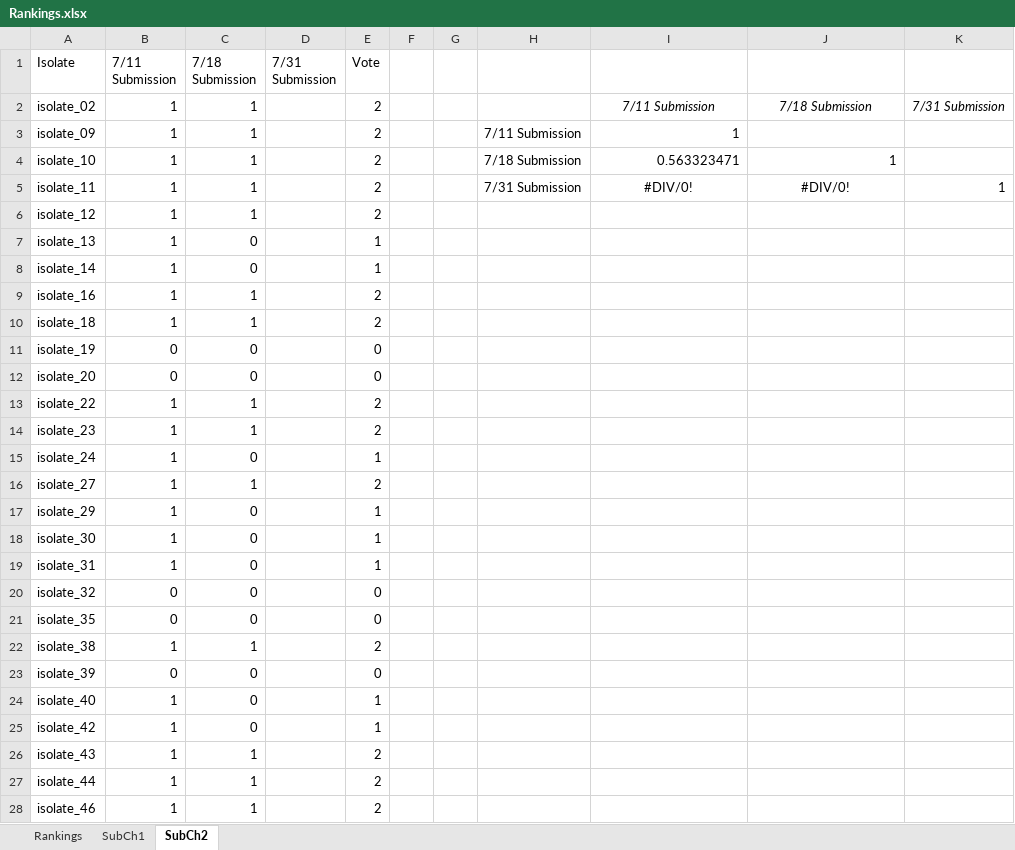
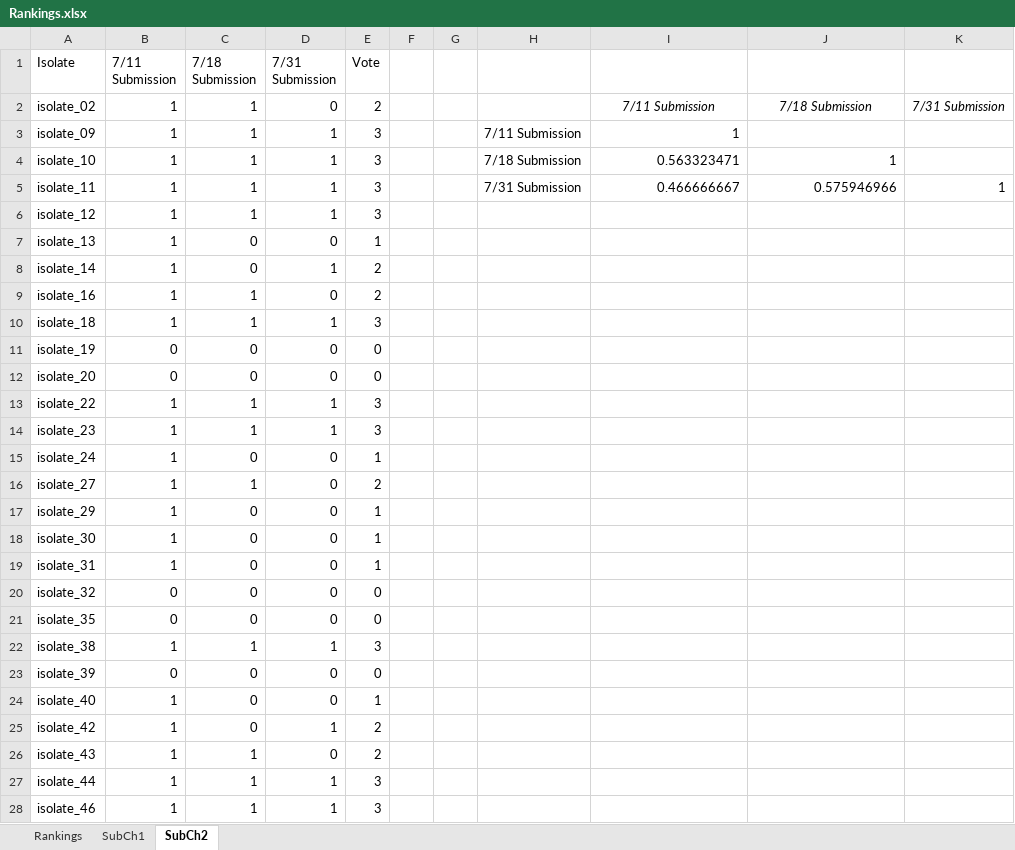
Before and after one commit to colbyford/malaria_DREAM2019, an Excel workbook: Rankings.xlsx, sheet SubCh2, drawn as a sheet; only a part is shown; values as stored, in another font and other column widths than the file's, no borders; conditional formats not drawn; the diff covers the shown part only; the diff names each change by its address in the sheet, - before the commit and + after, or states it on an @@ line.

```diff
--- a/Rankings.xlsx (sheet SubCh2)
+++ b/Rankings.xlsx (sheet SubCh2)
-D2 (7/31 Submission): (empty)
+D2 (7/31 Submission): 0
-D3:D6 (7/31 Submission): (empty)
+D3:D6 (7/31 Submission): 1
-E3:E6 (Vote): 2
+E3:E6 (Vote): 3
-I5: #DIV/0!
+I5: 0.466666667
-I5:J5 alignment: center
+I5:J5 alignment: right
-J5: #DIV/0!
+J5: 0.575946966
-D7 (7/31 Submission): (empty)
+D7 (7/31 Submission): 0
-D8 (7/31 Submission): (empty)
+D8 (7/31 Submission): 1
-E8 (Vote): 1
+E8 (Vote): 2
-D9 (7/31 Submission): (empty)
+D9 (7/31 Submission): 0
-D10 (7/31 Submission): (empty)
+D10 (7/31 Submission): 1
-E10 (Vote): 2
+E10 (Vote): 3
-D11:D12 (7/31 Submission): (empty)
+D11:D12 (7/31 Submission): 0
-D13:D14 (7/31 Submission): (empty)
+D13:D14 (7/31 Submission): 1
-E13:E14 (Vote): 2
+E13:E14 (Vote): 3
-D15:D21 (7/31 Submission): (empty)
+D15:D21 (7/31 Submission): 0
-D22 (7/31 Submission): (empty)
+D22 (7/31 Submission): 1
-E22 (Vote): 2
+E22 (Vote): 3
-D23:D24 (7/31 Submission): (empty)
+D23:D24 (7/31 Submission): 0
-D25 (7/31 Submission): (empty)
+D25 (7/31 Submission): 1
-E25 (Vote): 1
+E25 (Vote): 2
-D26 (7/31 Submission): (empty)
+D26 (7/31 Submission): 0
-D27:D28 (7/31 Submission): (empty)
+D27:D28 (7/31 Submission): 1
-E27:E28 (Vote): 2
+E27:E28 (Vote): 3
```
Also changed, not shown: 7 edited cells elsewhere in this sheet, 13 other files.
